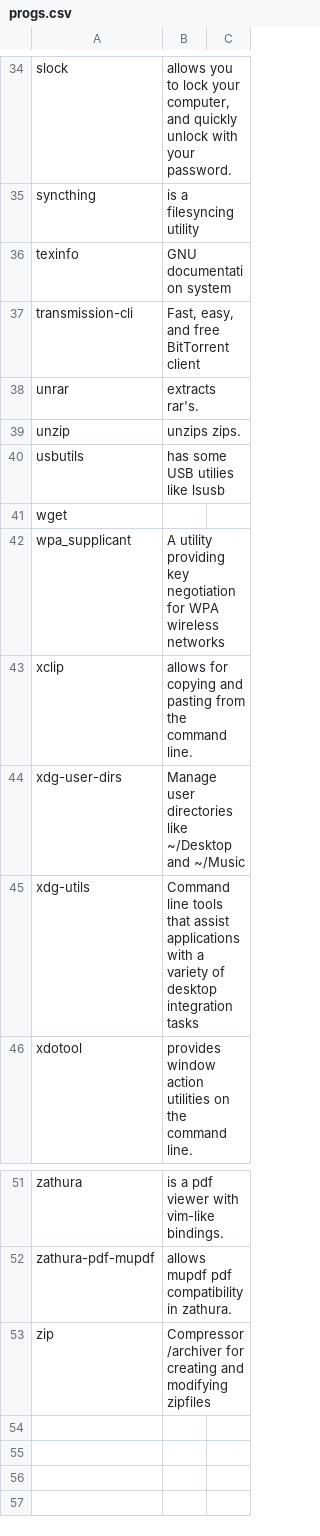
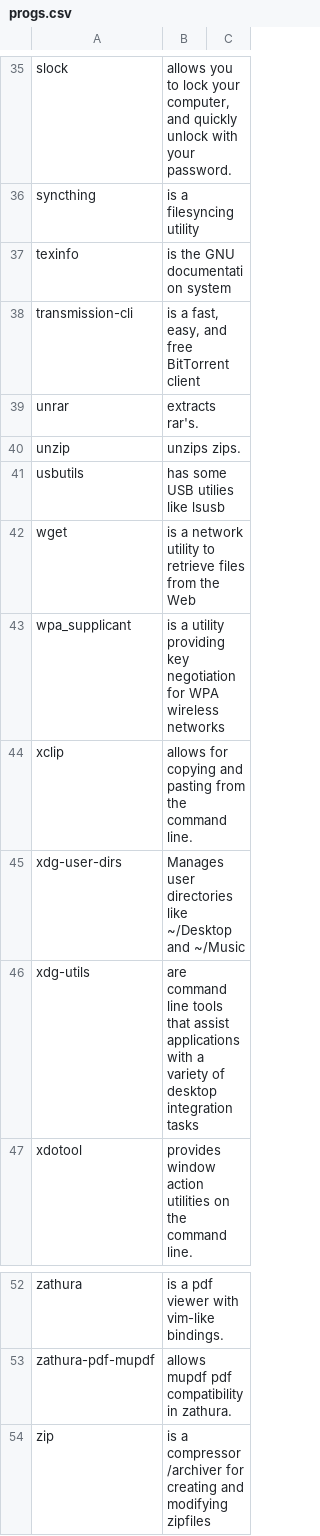
Before and after one commit to MorganJamesSmith/dotfiles, a CSV file: .config/progs.csv, drawn as a sheet; only a part is shown, gaps mark what is left out; the diff covers the shown part only.

```diff
--- a/.config/progs.csv
+++ b/.config/progs.csv
@@ -35,4 +36,4 @@ slock,"allows you to lock your computer, and quickly unlock with your password."
 syncthing,"is a filesyncing utility"
-texinfo,"GNU documentation system"
-transmission-cli,"Fast, easy, and free BitTorrent client"
+texinfo,"is the GNU documentation system"
+transmission-cli,"is a fast, easy, and free BitTorrent client"
 unrar,"extracts rar's."
@@ -40,7 +41,7 @@ unzip,"unzips zips."
 usbutils,"has some USB utilies like lsusb"
-wget,""
-wpa_supplicant,"A utility providing key negotiation for WPA wireless networks"
+wget,"is a network utility to retrieve files from the Web"
+wpa_supplicant,"is a utility providing key negotiation for WPA wireless networks"
 xclip,"allows for copying and pasting from the command line."
-xdg-user-dirs,"Manage user directories like ~/Desktop and ~/Music"
-xdg-utils,"Command line tools that assist applications with a variety of desktop integration tasks"
+xdg-user-dirs,"Manages user directories like ~/Desktop and ~/Music"
+xdg-utils,"are command line tools that assist applications with a variety of desktop integration tasks"
 xdotool,"provides window action utilities on the command line."
@@ -52,2 +53,2 @@ zathura,"is a pdf viewer with vim-like bindings."
 zathura-pdf-mupdf,"allows mupdf pdf compatibility in zathura."
-zip,"Compressor/archiver for creating and modifying zipfiles"
+zip,"is a compressor/archiver for creating and modifying zipfiles"
```
Also changed, not shown: 1 added row and 17 edited cells elsewhere in this file.
